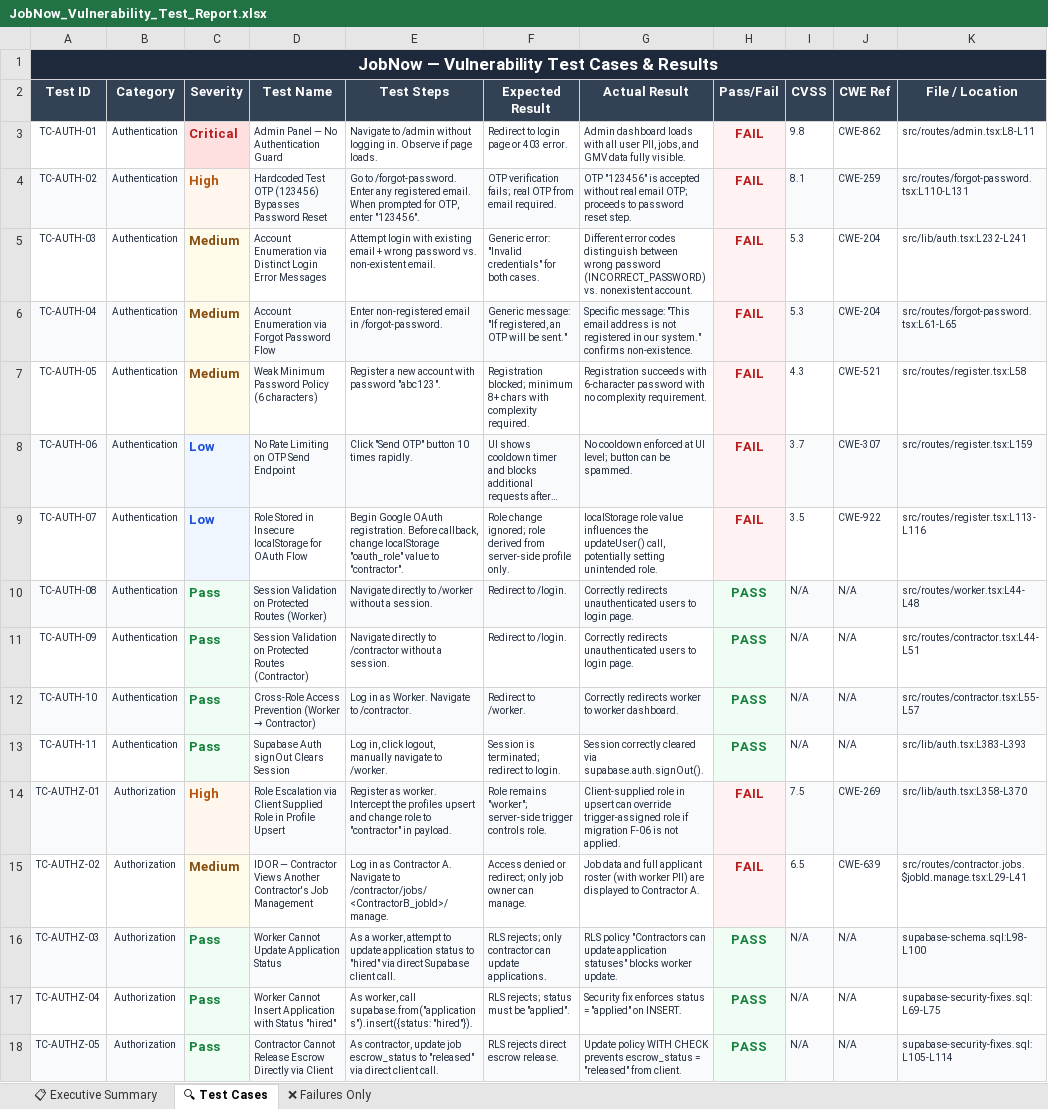
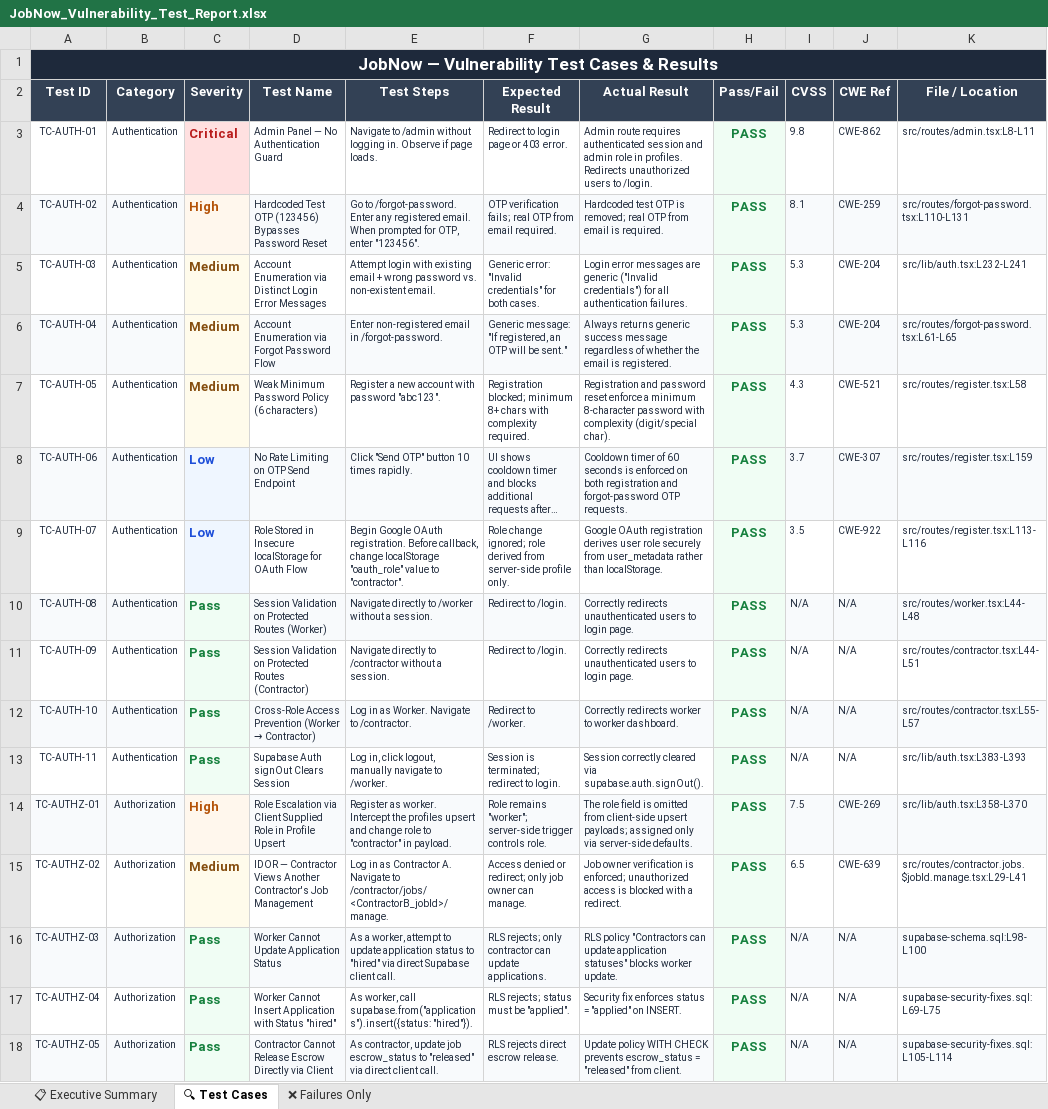
Before and after one commit to MohamedJalal88/JobNow, an Excel workbook: Vulnerability Test Results/JobNow_Vulnerability_Test_Report.xlsx, sheet 🔍 Test Cases, drawn as a sheet; only a part is shown; long unchanged cells end in …; values as stored, in another font and other column widths than the file's, no borders; the diff covers the shown part only; the diff names each change by its address in the sheet, - before the commit and + after, or states it on an @@ line.

```diff
--- a/Vulnerability Test Results/JobNow_Vulnerability_Test_Report.xlsx (sheet 🔍 Test Cases)
+++ b/Vulnerability Test Results/JobNow_Vulnerability_Test_Report.xlsx (sheet 🔍 Test Cases)
-G3 (Actual Result): Admin dashboard loads with all user PII, jobs, and GMV data fully visible.
+G3 (Actual Result): Admin route requires authenticated session and admin role in profiles. Redirects unauthorized users to /login.
-H3:H9 (Pass/Fail): FAIL
+H3:H9 (Pass/Fail): PASS
-H3:H9 text colour: #B91C1C
+H3:H9 text colour: #15803D
-G4 (Actual Result): OTP "123456" is accepted without real email OTP; proceeds to password reset step.
+G4 (Actual Result): Hardcoded test OTP is removed; real OTP from email is required.
-G5 (Actual Result): Different error codes distinguish between wrong password (INCORRECT_PASSWORD) vs. nonexistent account.
+G5 (Actual Result): Login error messages are generic ("Invalid credentials") for all authentication failures.
-G6 (Actual Result): Specific message: "This email address is not registered in our system." confirms non-existence.
+G6 (Actual Result): Always returns generic success message regardless of whether the email is registered.
-G7 (Actual Result): Registration succeeds with 6-character password with no complexity requirement.
+G7 (Actual Result): Registration and password reset enforce a minimum 8-character password with complexity (digit/special char).
-G8 (Actual Result): No cooldown enforced at UI level; button can be spammed.
+G8 (Actual Result): Cooldown timer of 60 seconds is enforced on both registration and forgot-password OTP requests.
-G9 (Actual Result): localStorage role value influences the updateUser() call, potentially setting unintended role.
+G9 (Actual Result): Google OAuth registration derives user role securely from user_metadata rather than localStorage.
-G14 (Actual Result): Client-supplied role in upsert can override trigger-assigned role if migration F-06 is not applied.
+G14 (Actual Result): The role field is omitted from client-side upsert payloads; assigned only via server-side defaults.
-H14:H15 (Pass/Fail): FAIL
+H14:H15 (Pass/Fail): PASS
-H14:H15 text colour: #B91C1C
+H14:H15 text colour: #15803D
-G15 (Actual Result): Job data and full applicant roster (with worker PII) are displayed to Contractor A.
+G15 (Actual Result): Job owner verification is enforced; unauthorized access is blocked with a redirect.
```
Also changed, not shown: 16 edited cells and cell formats elsewhere in this sheet, sheet ❌ Failures Only, sheet 📋 Executive Summary, 18 other files.
